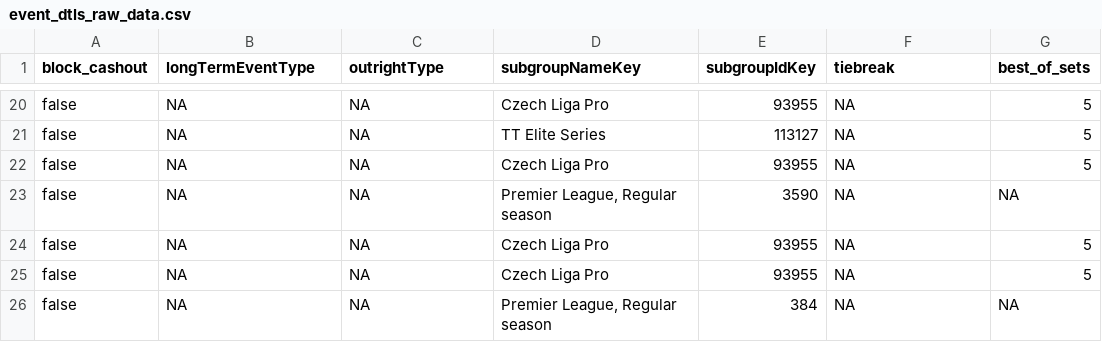
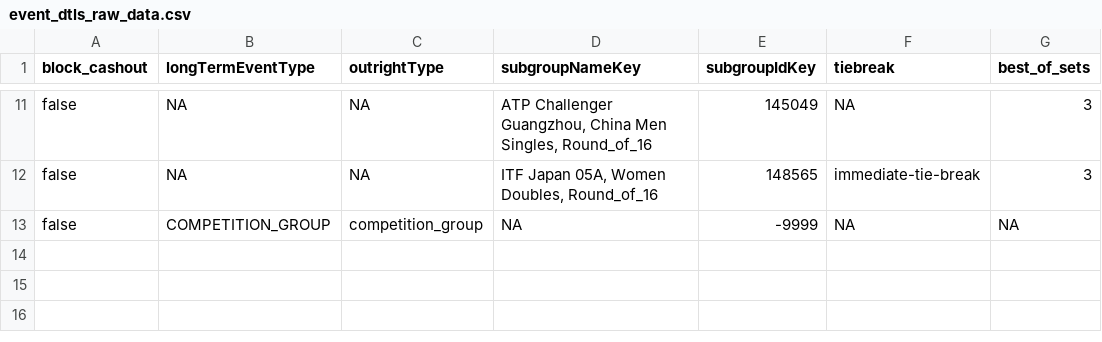
Before and after one commit to timchan0931/tim_chan_tipico_assessment, a CSV file: seeds/event_dtls_raw_data.csv, drawn as a sheet; only a part is shown, gaps mark what is left out; the diff covers the shown part only.

```diff
--- a/seeds/event_dtls_raw_data.csv
+++ b/seeds/event_dtls_raw_data.csv
@@ -20,7 +11,3 @@
-"false","NA","NA","Czech Liga Pro","93955","NA","5"
-"false","NA","NA","TT Elite Series","113127","NA","5"
-"false","NA","NA","Czech Liga Pro","93955","NA","5"
-"false","NA","NA","Premier League, Regular season","3590","NA","NA"
-"false","NA","NA","Czech Liga Pro","93955","NA","5"
-"false","NA","NA","Czech Liga Pro","93955","NA","5"
-"false","NA","NA","Premier League, Regular season","384","NA","NA"
+"false","NA","NA","ATP Challenger Guangzhou, China Men Singles, Round_of_16","145049","NA","3"
+"false","NA","NA","ITF Japan 05A, Women Doubles, Round_of_16","148565","immediate-tie-break","3"
+"false","COMPETITION_GROUP","competition_group","NA","-9999","NA","NA"
```
Also changed, not shown: 2 added rows, 11 removed rows and 18 edited cells elsewhere in this file, seeds/participants_raw_data.csv, 10 other files.
